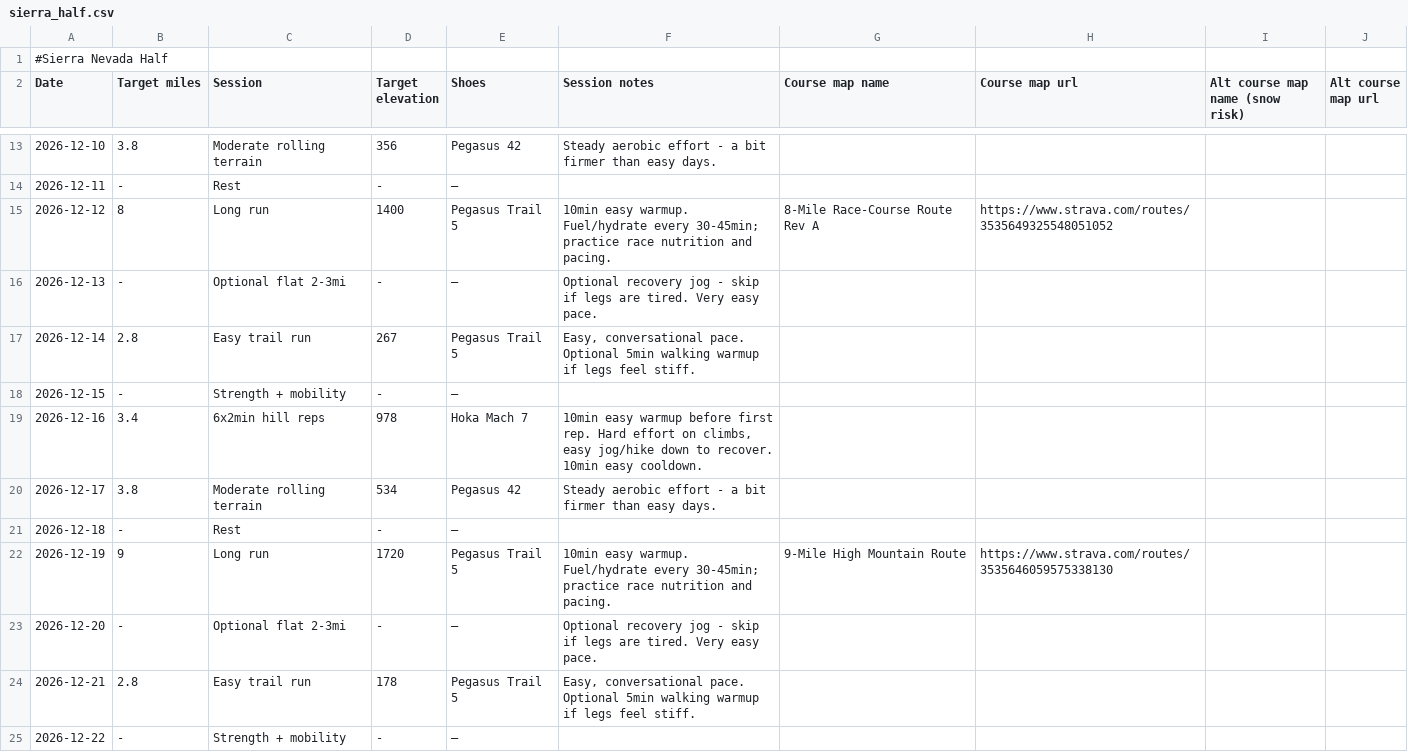
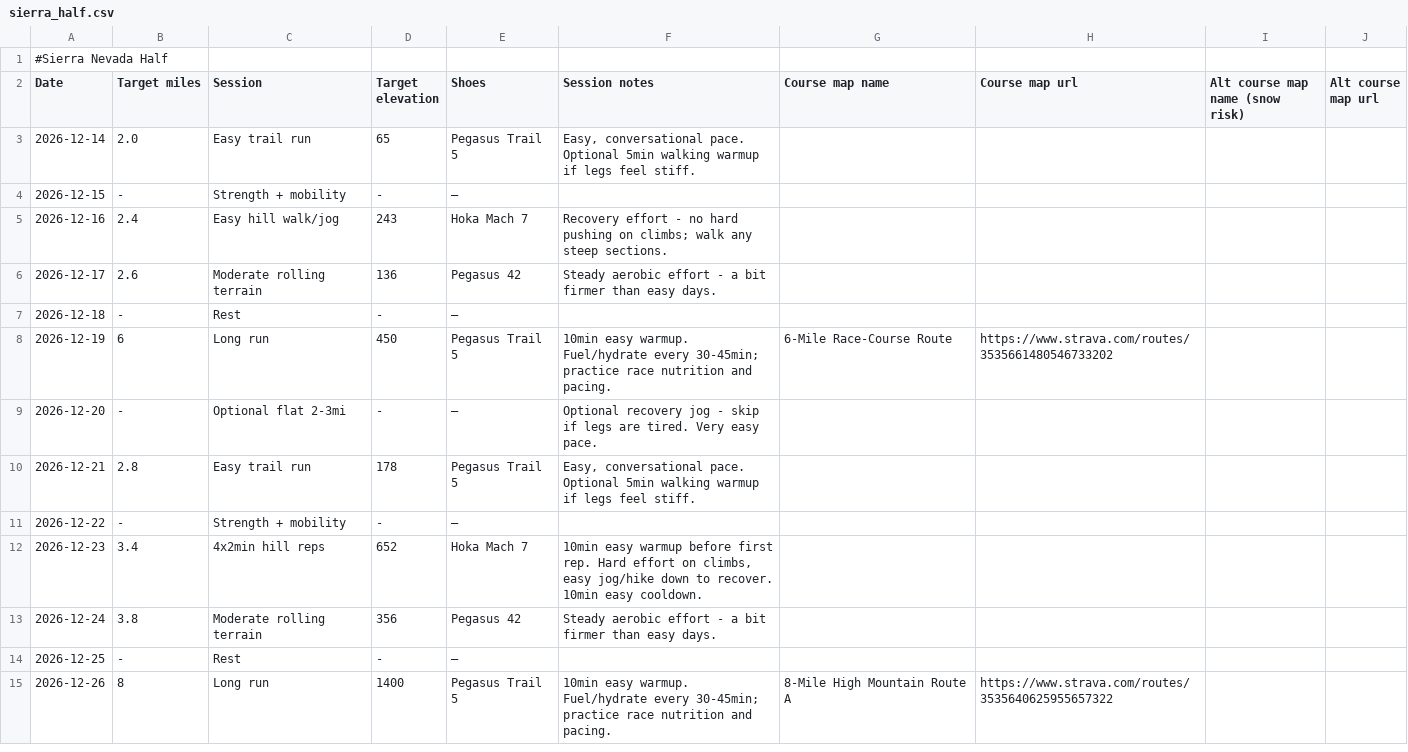
Before and after one commit to sboissel/strava-analytics, a CSV file: data/plans/sierra_half.csv, drawn as a sheet; only a part is shown, gaps mark what is left out; the shorter side is filled out with more unchanged rows; the diff covers the shown part only.

Commit message:
update training plans

```diff
--- a/data/plans/sierra_half.csv
+++ b/data/plans/sierra_half.csv
@@ -13,11 +3,7 @@ Date,Target miles,Session,Target elevation,Shoes,Session notes,Course map name,C
-2026-12-10,3.8,Moderate rolling terrain,356,Pegasus 42,Steady aerobic effort - a bit firmer than easy days.,,,,
-2026-12-11,-,Rest,-,—,,,,,
-2026-12-12,8,Long run,1400,Pegasus Trail 5,10min easy warmup. Fuel/hydrate every 30-45min; practice race nutrition and pacing.,8-Mile Race-Course Route Rev A,https://www.strava.com/routes/3535649325548051052,,
-2026-12-13,-,Optional flat 2-3mi,-,—,Optional recovery jog - skip if legs are tired. Very easy pace.,,,,
-2026-12-14,2.8,Easy trail run,267,Pegasus Trail 5,"Easy, conversational pace. Optional 5min walking warmup if legs feel stiff.",,,,
+2026-12-14,2.0,Easy trail run,65,Pegasus Trail 5,"Easy, conversational pace. Optional 5min walking warmup if legs feel stiff.",,,,
 2026-12-15,-,Strength + mobility,-,—,,,,,
-2026-12-16,3.4,6x2min hill reps,978,Hoka Mach 7,"10min easy warmup before first rep. Hard effort on climbs, easy jog/hike down to recover. 10min easy cooldown.",,,,
-2026-12-17,3.8,Moderate rolling terrain,534,Pegasus 42,Steady aerobic effort - a bit firmer than easy days.,,,,
+2026-12-16,2.4,Easy hill walk/jog,243,Hoka Mach 7,Recovery effort - no hard pushing on climbs; walk any steep sections.,,,,
+2026-12-17,2.6,Moderate rolling terrain,136,Pegasus 42,Steady aerobic effort - a bit firmer than easy days.,,,,
 2026-12-18,-,Rest,-,—,,,,,
-2026-12-19,9,Long run,1720,Pegasus Trail 5,10min easy warmup. Fuel/hydrate every 30-45min; practice race nutrition and pacing.,9-Mile High Mountain Route,https://www.strava.com/routes/3535646059575338130,,
+2026-12-19,6,Long run,450,Pegasus Trail 5,10min easy warmup. Fuel/hydrate every 30-45min; practice race nutrition and pacing.,6-Mile Race-Course Route,https://www.strava.com/routes/3535661480546733202,,
 2026-12-20,-,Optional flat 2-3mi,-,—,Optional recovery jog - skip if legs are tired. Very easy pace.,,,,
```
Also changed, not shown: 10 removed rows elsewhere in this file, data/plans/november_halves.csv.
